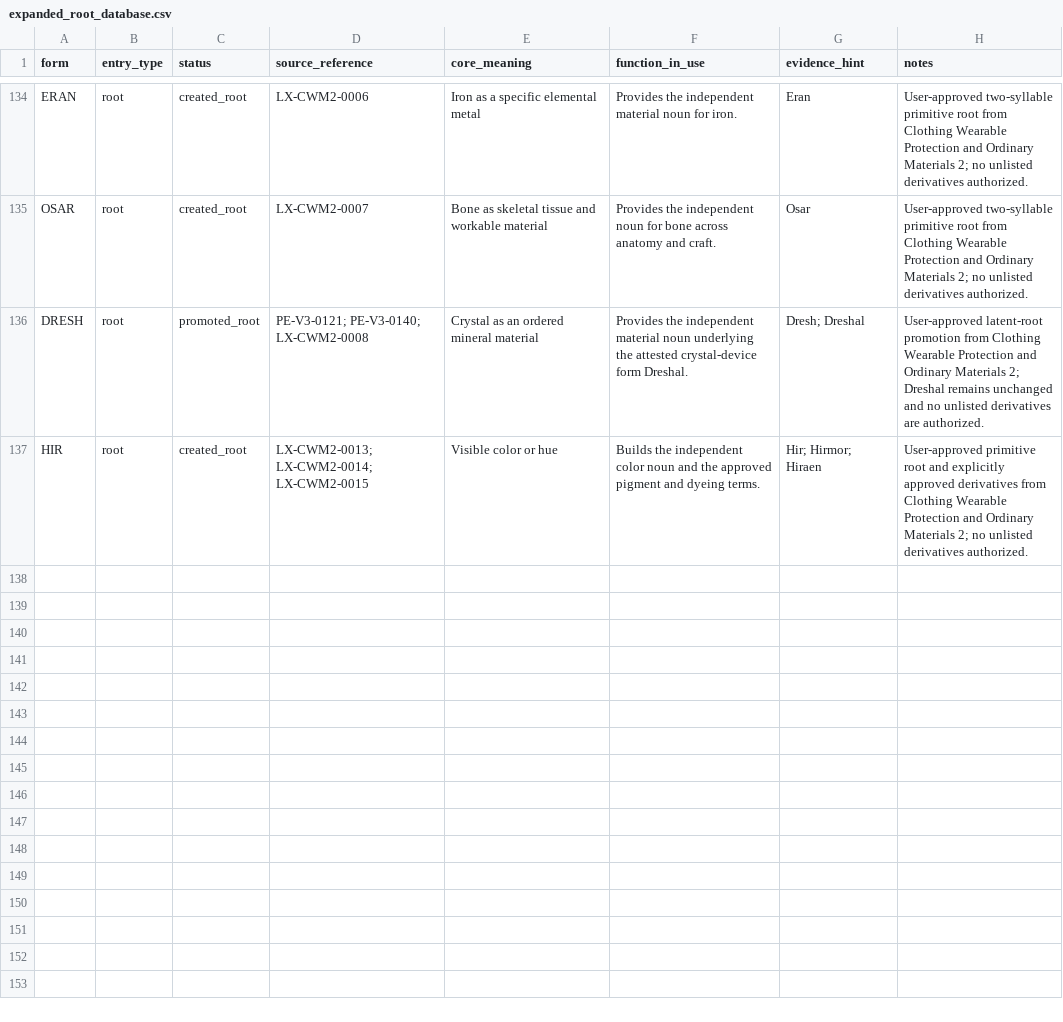
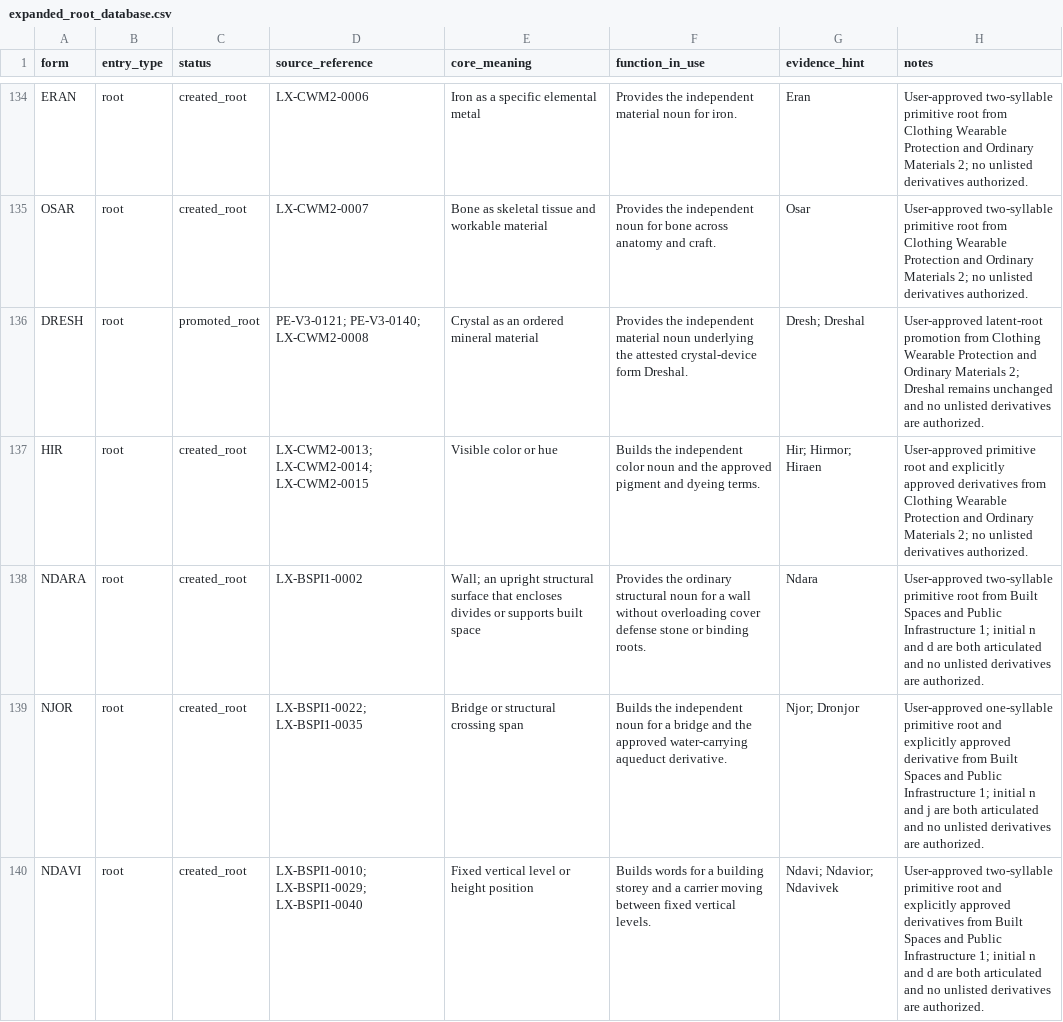
Before and after one commit to artistbaron-cmyk/celan-database, a CSV file: data/expanded_root_database.csv, drawn as a sheet; only a part is shown, gaps mark what is left out.

```diff
--- a/data/expanded_root_database.csv
+++ b/data/expanded_root_database.csv
@@ -137 +137,4 @@ DRESH,root,promoted_root,PE-V3-0121; PE-V3-0140; LX-CWM2-0008,Crystal as an orde
 HIR,root,created_root,LX-CWM2-0013; LX-CWM2-0014; LX-CWM2-0015,Visible color or hue,Builds the independent color noun and the approved pigment and dyeing terms.,Hir; Hirmor; Hiraen,User-approved primitive root and explicitly approved derivatives from Clothing Wearable Protection and Ordinary Materials 2; no unlisted derivatives authorized.
+NDARA,root,created_root,LX-BSPI1-0002,Wall; an upright structural surface that encloses divides or supports built space,Provides the ordinary structural noun for a wall without overloading cover defense stone or binding roots.,Ndara,User-approved two-syllable primitive root from Built Spaces and Public Infrastructure 1; initial n and d are both articulated and no unlisted derivatives are authorized.
+NJOR,root,created_root,LX-BSPI1-0022; LX-BSPI1-0035,Bridge or structural crossing span,Builds the independent noun for a bridge and the approved water-carrying aqueduct derivative.,Njor; Dronjor,User-approved one-syllable primitive root and explicitly approved derivative from Built Spaces and Public Infrastructure 1; initial n and j are both articulated and no unlisted derivatives are authorized.
+NDAVI,root,created_root,LX-BSPI1-0010; LX-BSPI1-0029; LX-BSPI1-0040,Fixed vertical level or height position,Builds words for a building storey and a carrier moving between fixed vertical levels.,Ndavi; Ndavior; Ndavivek,User-approved two-syllable primitive root and explicitly approved derivatives from Built Spaces and Public Infrastructure 1; initial n and d are both articulated and no unlisted derivatives are authorized.
```
Also changed, not shown: data/expanded_root_crosswalk.csv, 7 other files.
